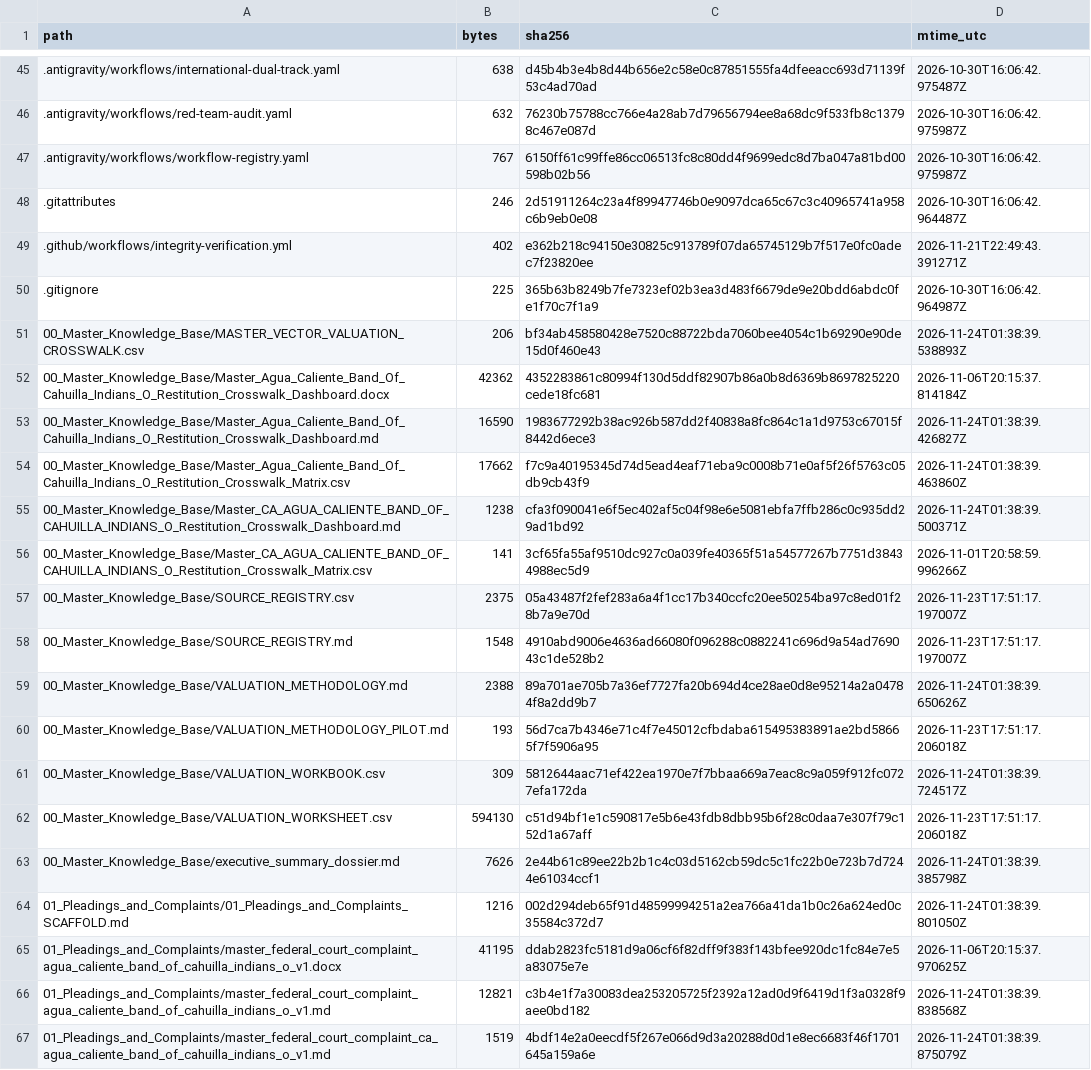
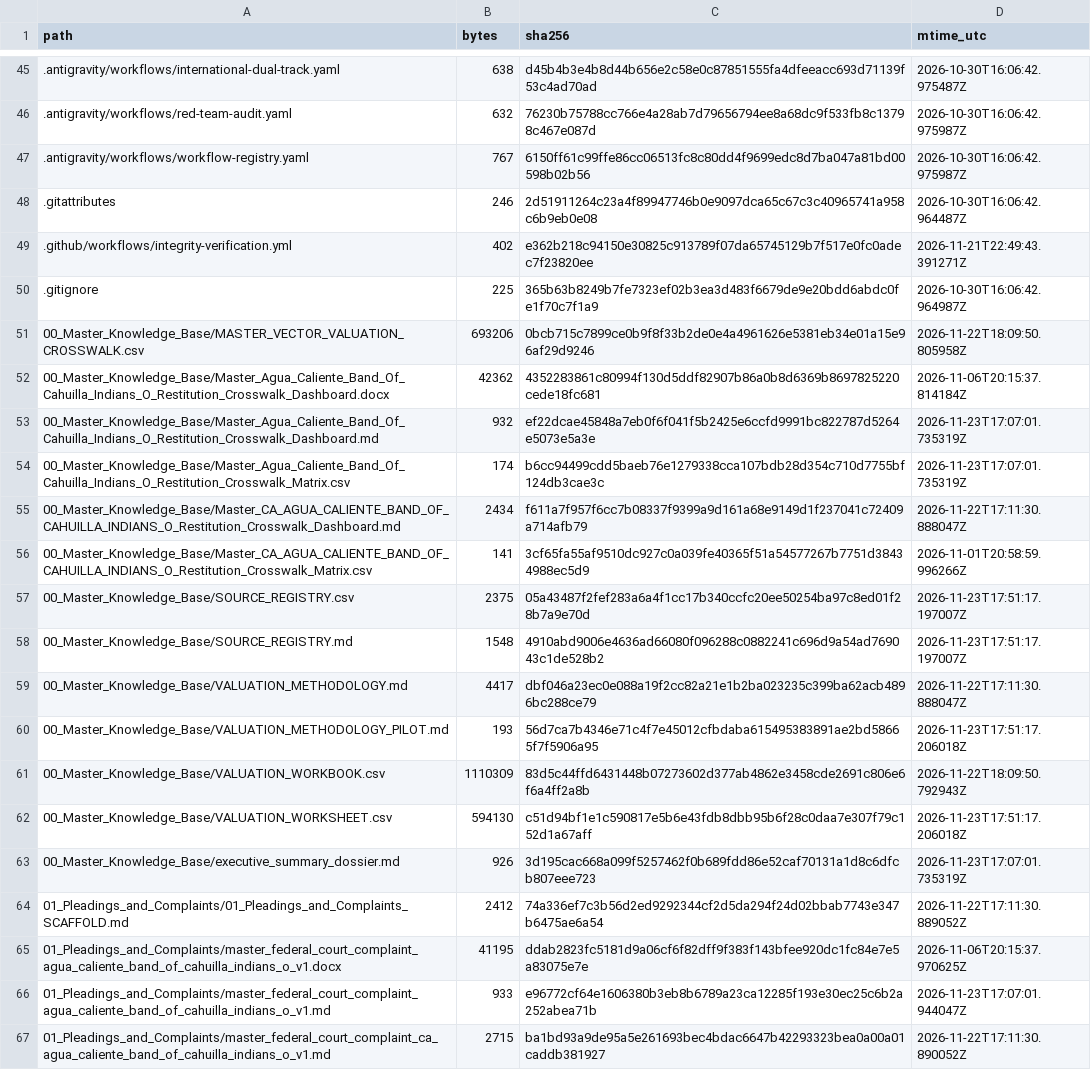
Before and after one commit to GlobalRestitutionAlliance/turtle-island-us-ca-agua-caliente-band-of-cahuilla-indians-o-master-litigation, a CSV file: 99_Archives_and_Manifests/MANIFEST_SHA256.csv, drawn as a sheet; only a part is shown, gaps mark what is left out; the diff covers the shown part only.

```diff
--- a/99_Archives_and_Manifests/MANIFEST_SHA256.csv
+++ b/99_Archives_and_Manifests/MANIFEST_SHA256.csv
@@ -50,7 +50,7 @@ path,bytes,sha256,mtime_utc
 .gitignore,225,365b63b8249b7fe7323ef02b3ea3d483f6679de9e20bdd6abdc0fe1f70c7f1a9,2026-10-30T16:06:42.964987Z
-00_Master_Knowledge_Base/MASTER_VECTOR_VALUATION_CROSSWALK.csv,206,bf34ab458580428e7520c88722bda7060bee4054c1b69290e90de15d0f460e43,2026-11-24T01:38:39.538893Z
+00_Master_Knowledge_Base/MASTER_VECTOR_VALUATION_CROSSWALK.csv,693206,0bcb715c7899ce0b9f8f33b2de0e4a4961626e5381eb34e01a15e96af29d9246,2026-11-22T18:09:50.805958Z
 00_Master_Knowledge_Base/Master_Agua_Caliente_Band_Of_Cahuilla_Indians_O_Restitution_Crosswalk_Dashboard.docx,42362,4352283861c80994f130d5ddf82907b86a0b8d6369b8697825220cede18fc681,2026-11-06T20:15:37.814184Z
-00_Master_Knowledge_Base/Master_Agua_Caliente_Band_Of_Cahuilla_Indians_O_Restitution_Crosswalk_Dashboard.md,16590,1983677292b38ac926b587dd2f40838a8fc864c1a1d9753c67015f8442d6ece3,2026-11-24T01:38:39.426827Z
-00_Master_Knowledge_Base/Master_Agua_Caliente_Band_Of_Cahuilla_Indians_O_Restitution_Crosswalk_Matrix.csv,17662,f7c9a40195345d74d5ead4eaf71eba9c0008b71e0af5f26f5763c05db9cb43f9,2026-11-24T01:38:39.463860Z
-00_Master_Knowledge_Base/Master_CA_AGUA_CALIENTE_BAND_OF_CAHUILLA_INDIANS_O_Restitution_Crosswalk_Dashboard.md,1238,cfa3f090041e6f5ec402af5c04f98e6e5081ebfa7ffb286c0c935dd29ad1bd92,2026-11-24T01:38:39.500371Z
+00_Master_Knowledge_Base/Master_Agua_Caliente_Band_Of_Cahuilla_Indians_O_Restitution_Crosswalk_Dashboard.md,932,ef22dcae45848a7eb0f6f041f5b2425e6ccfd9991bc822787d5264e5073e5a3e,2026-11-23T17:07:01.735319Z
+00_Master_Knowledge_Base/Master_Agua_Caliente_Band_Of_Cahuilla_Indians_O_Restitution_Crosswalk_Matrix.csv,174,b6cc94499cdd5baeb76e1279338cca107bdb28d354c710d7755bf124db3cae3c,2026-11-23T17:07:01.735319Z
+00_Master_Knowledge_Base/Master_CA_AGUA_CALIENTE_BAND_OF_CAHUILLA_INDIANS_O_Restitution_Crosswalk_Dashboard.md,2434,f611a7f957f6cc7b08337f9399a9d161a68e9149d1f237041c72409a714afb79,2026-11-22T17:11:30.888047Z
 00_Master_Knowledge_Base/Master_CA_AGUA_CALIENTE_BAND_OF_CAHUILLA_INDIANS_O_Restitution_Crosswalk_Matrix.csv,141,3cf65fa55af9510dc927c0a039fe40365f51a54577267b7751d38434988ec5d9,2026-11-01T20:58:59.996266Z
@@ -58,10 +58,10 @@ path,bytes,sha256,mtime_utc
 00_Master_Knowledge_Base/SOURCE_REGISTRY.md,1548,4910abd9006e4636ad66080f096288c0882241c696d9a54ad769043c1de528b2,2026-11-23T17:51:17.197007Z
-00_Master_Knowledge_Base/VALUATION_METHODOLOGY.md,2388,89a701ae705b7a36ef7727fa20b694d4ce28ae0d8e95214a2a04784f8a2dd9b7,2026-11-24T01:38:39.650626Z
+00_Master_Knowledge_Base/VALUATION_METHODOLOGY.md,4417,dbf046a23ec0e088a19f2cc82a21e1b2ba023235c399ba62acb4896bc288ce79,2026-11-22T17:11:30.888047Z
 00_Master_Knowledge_Base/VALUATION_METHODOLOGY_PILOT.md,193,56d7ca7b4346e71c4f7e45012cfbdaba615495383891ae2bd58665f7f5906a95,2026-11-23T17:51:17.206018Z
-00_Master_Knowledge_Base/VALUATION_WORKBOOK.csv,309,5812644aac71ef422ea1970e7f7bbaa669a7eac8c9a059f912fc0727efa172da,2026-11-24T01:38:39.724517Z
+00_Master_Knowledge_Base/VALUATION_WORKBOOK.csv,1110309,83d5c44ffd6431448b07273602d377ab4862e3458cde2691c806e6f6a4ff2a8b,2026-11-22T18:09:50.792943Z
 00_Master_Knowledge_Base/VALUATION_WORKSHEET.csv,594130,c51d94bf1e1c590817e5b6e43fdb8dbb95b6f28c0daa7e307f79c152d1a67aff,2026-11-23T17:51:17.206018Z
-00_Master_Knowledge_Base/executive_summary_dossier.md,7626,2e44b61c89ee22b2b1c4c03d5162cb59dc5c1fc22b0e723b7d7244e61034ccf1,2026-11-24T01:38:39.385798Z
-01_Pleadings_and_Complaints/01_Pleadings_and_Complaints_SCAFFOLD.md,1216,002d294deb65f91d48599994251a2ea766a41da1b0c26a624ed0c35584c372d7,2026-11-24T01:38:39.801050Z
+00_Master_Knowledge_Base/executive_summary_dossier.md,926,3d195cac668a099f5257462f0b689fdd86e52caf70131a1d8c6dfcb807eee723,2026-11-23T17:07:01.735319Z
+01_Pleadings_and_Complaints/01_Pleadings_and_Complaints_SCAFFOLD.md,2412,74a336ef7c3b56d2ed9292344cf2d5da294f24d02bbab7743e347b6475ae6a54,2026-11-22T17:11:30.889052Z
 01_Pleadings_and_Complaints/master_federal_court_complaint_agua_caliente_band_of_cahuilla_indians_o_v1.docx,41195,ddab2823fc5181d9a06cf6f82dff9f383f143bfee920dc1fc84e7e5a83075e7e,2026-11-06T20:15:37.970625Z
-01_Pleadings_and_Complaints/master_federal_court_complaint_agua_caliente_band_of_cahuilla_indians_o_v1.md,12821,c3b4e1f7a30083dea253205725f2392a12ad0d9f6419d1f3a0328f9aee0bd182,2026-11-24T01:38:39.838568Z
-01_Pleadings_and_Complaints/master_federal_court_complaint_ca_agua_caliente_band_of_cahuilla_indians_o_v1.md,1519,4bdf14e2a0eecdf5f267e066d9d3a20288d0d1e8ec6683f46f1701645a159a6e,2026-11-24T01:38:39.875079Z
+01_Pleadings_and_Complaints/master_federal_court_complaint_agua_caliente_band_of_cahuilla_indians_o_v1.md,933,e96772cf64e1606380b3eb8b6789a23ca12285f193e30ec25c6b2a252abea71b,2026-11-23T17:07:01.944047Z
+01_Pleadings_and_Complaints/master_federal_court_complaint_ca_agua_caliente_band_of_cahuilla_indians_o_v1.md,2715,ba1bd93a9de95a5e261693bec4bdac6647b42293323bea0a00a01caddb381927,2026-11-22T17:11:30.890052Z
```
Also changed, not shown: 80 edited cells elsewhere in this file, 37 other files.
